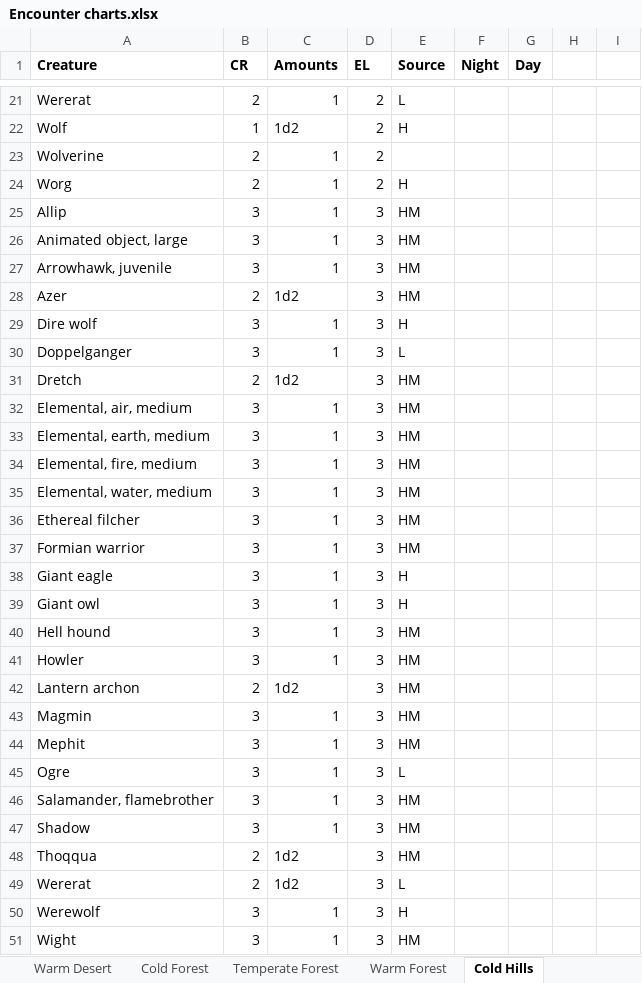
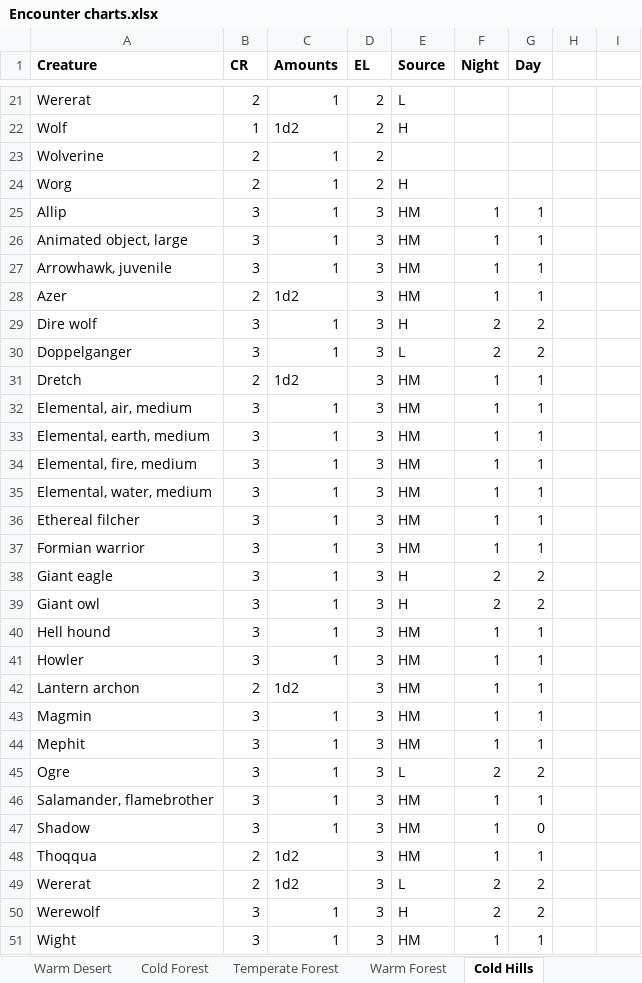
Before and after one commit to DnDGen/EncounterGen, an Excel workbook: Encounter charts.xlsx, sheet Cold Hills, drawn as a sheet; only a part is shown, gaps mark what is left out; values as stored, in another font and other column widths than the file's, no borders; the diff covers the shown part only; the diff names each change by its address in the sheet, - before the commit and + after, or states it on an @@ line.

```diff
--- a/Encounter charts.xlsx (sheet Cold Hills)
+++ b/Encounter charts.xlsx (sheet Cold Hills)
-F25:F28 (Night): (empty)
+F25:F28 (Night): 1
-G25:G28 (Day): (empty)
+G25:G28 (Day): 1
-F29:F30 (Night): (empty)
+F29:F30 (Night): 2
-G29:G30 (Day): (empty)
+G29:G30 (Day): 2
-F31:F37 (Night): (empty)
+F31:F37 (Night): 1
-G31:G37 (Day): (empty)
+G31:G37 (Day): 1
-F38:F39 (Night): (empty)
+F38:F39 (Night): 2
-G38:G39 (Day): (empty)
+G38:G39 (Day): 2
-F40:F44 (Night): (empty)
+F40:F44 (Night): 1
-G40:G44 (Day): (empty)
+G40:G44 (Day): 1
-F45 (Night): (empty)
+F45 (Night): 2
-G45 (Day): (empty)
+G45 (Day): 2
-F46:F48 (Night): (empty)
+F46:F48 (Night): 1
-G46 (Day): (empty)
+G46 (Day): 1
-G47 (Day): (empty)
+G47 (Day): 0
-G48 (Day): (empty)
+G48 (Day): 1
-F49:F50 (Night): (empty)
+F49:F50 (Night): 2
-G49:G50 (Day): (empty)
+G49:G50 (Day): 2
-F51 (Night): (empty)
+F51 (Night): 1
-G51 (Day): (empty)
+G51 (Day): 1
```
Also changed, not shown: 64 edited cells elsewhere in this sheet, sheet Warm Forest, sheet Cold Forest, sheet Temperate Mountains, sheet Cold Plains, sheet Temperate Swamp, sheet Warm Mountains.
